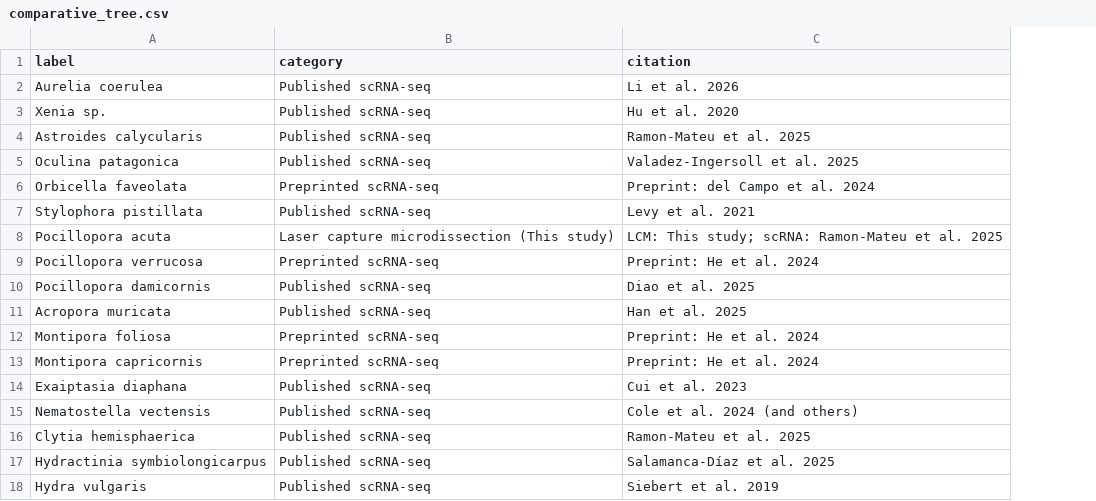
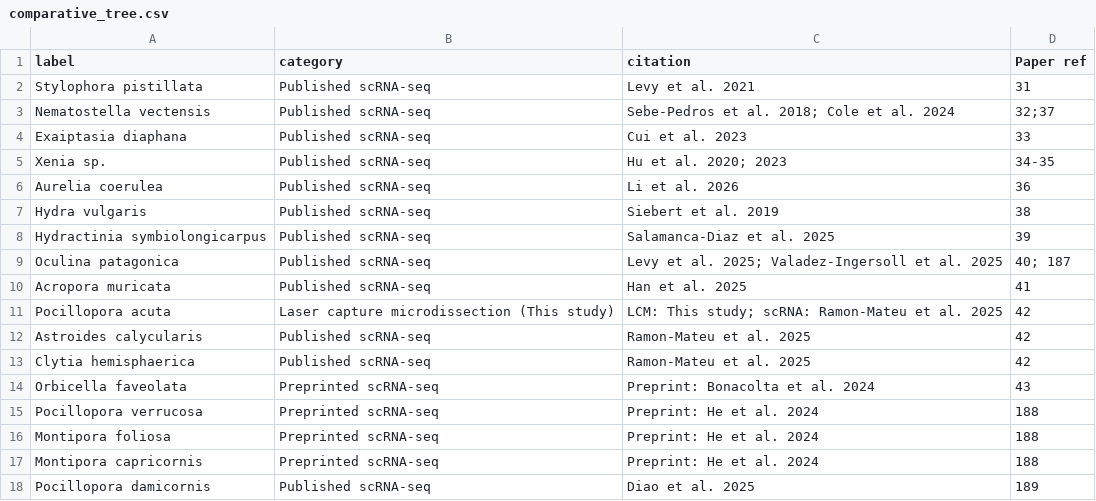
Before and after one commit to zdellaert/LaserCoral, a CSV file: references/comparative_tree/comparative_tree.csv, drawn as a sheet; removed rows and columns are numbered as before the commit, all else as after; the diff names each change by its address in the sheet, - before the commit and + after, or states it on an @@ line.

```diff
--- a/references/comparative_tree/comparative_tree.csv
+++ b/references/comparative_tree/comparative_tree.csv
+column D (Paper ref), row 6: 36; row 10: 41; rows 12-18: 42 | 42 | 43 | 188 | 188 | 188 | 189
@@ row 7 moved to row 2: Stylophora pistillata @@
+row 3: Nematostella vectensis | Published scRNA-seq | Sebe-Pedros et al. 2018; Cole et al. 2024 | 32;37
@@ row 14 moved to row 4: Exaiptasia diaphana @@
+row 5: Xenia sp. | Published scRNA-seq | Hu et al. 2020; 2023 | 34-35
@@ row 18 moved to row 7: Hydra vulgaris @@
+row 8: Hydractinia symbiolongicarpus | Published scRNA-seq | Salamanca-Diaz et al. 2025 | 39
+row 9: Oculina patagonica | Published scRNA-seq | Levy et al. 2025; Valadez-Ingersoll et al. 2025 | 40; 187
-A10 (label): Xenia sp.
+A10 (label): Acropora muricata
-C10 (citation): Hu et al. 2020
+C10 (citation): Han et al. 2025
@@ row 8 moved to row 11: Pocillopora acuta @@
-A13 (label): Oculina patagonica
+A13 (label): Clytia hemisphaerica
-C13 (citation): Valadez-Ingersoll et al. 2025
+C13 (citation): Ramon-Mateu et al. 2025
-C14 (citation): Preprint: del Campo et al. 2024
+C14 (citation): Preprint: Bonacolta et al. 2024
-row 10: Pocillopora damicornis | Published scRNA-seq | Diao et al. 2025
-row 11: Acropora muricata | Published scRNA-seq | Han et al. 2025
-row 15: Nematostella vectensis | Published scRNA-seq | Cole et al. 2024 (and others)
-row 16: Clytia hemisphaerica | Published scRNA-seq | Ramon-Mateu et al. 2025
-A18 (label): Hydractinia symbiolongicarpus
+A18 (label): Pocillopora damicornis
-C18 (citation): Salamanca-Díaz et al. 2025
+C18 (citation): Diao et al. 2025
```
Also changed, not shown: 10 other files.
